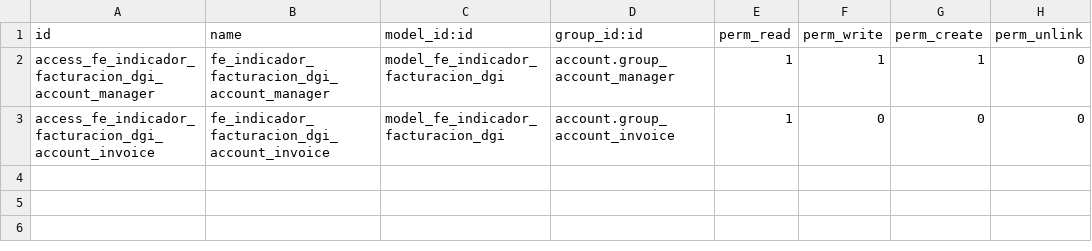
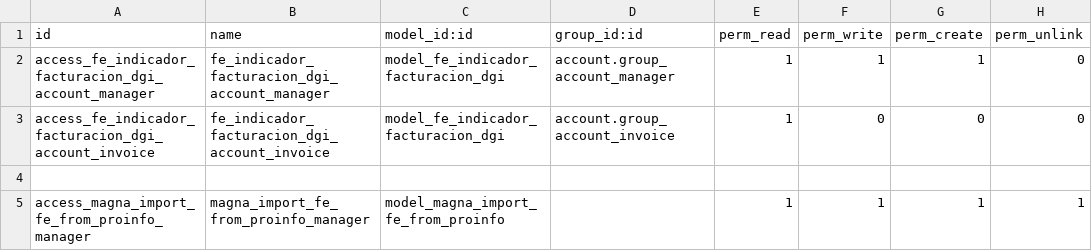
Before and after one commit to AtelUruguay/ALTERNATIVE-LTDA, a CSV file: magna_factura_electronica/security/ir.model.access.csv, drawn as a sheet.

Commit message:
Version de importador con modelo

```diff
--- a/magna_factura_electronica/security/ir.model.access.csv
+++ b/magna_factura_electronica/security/ir.model.access.csv
@@ -3 +3,3 @@ access_fe_indicador_facturacion_dgi_account_manager,fe_indicador_facturacion_dgi
 access_fe_indicador_facturacion_dgi_account_invoice,fe_indicador_facturacion_dgi_account_invoice,model_fe_indicador_facturacion_dgi,account.group_account_invoice,1,0,0,0
+
+access_magna_import_fe_from_proinfo_manager,magna_import_fe_from_proinfo_manager,model_magna_import_fe_from_proinfo,,1,1,1,1
```
Also changed, not shown: 4 other files.
